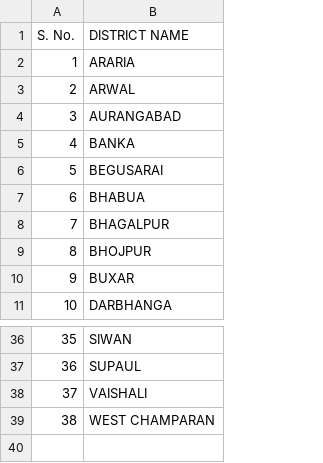
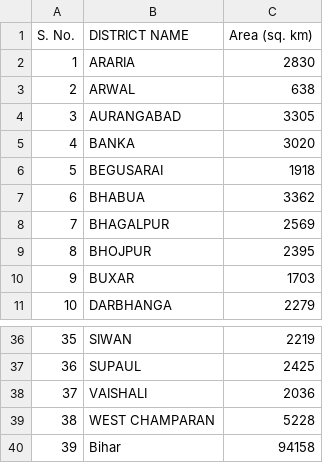
Before and after one commit to KnowledgeVerse/Bihar-Monsoon-Report, a CSV file: Bihar_Map/Bihar District Name.csv, drawn as a sheet; only a part is shown, gaps mark what is left out; the diff names each change by its address in the sheet, - before the commit and + after, or states it on an @@ line.

```diff
--- a/Bihar_Map/Bihar District Name.csv
+++ b/Bihar_Map/Bihar District Name.csv
+column C (Area (sq. km)), rows 2-11: 2830 | 638 | 3305 | 3020 | 1918 | 3362 | 2569 | 2395 | 1703 | 2279; rows 36-39: 2219 | 2425 | 2036 | 5228
+row 40: 39 | Bihar | 94158
```
Also changed, not shown: Bihar_Map/districts.csv, 3 other files.
